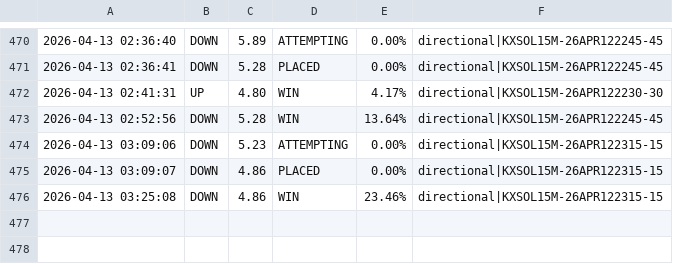
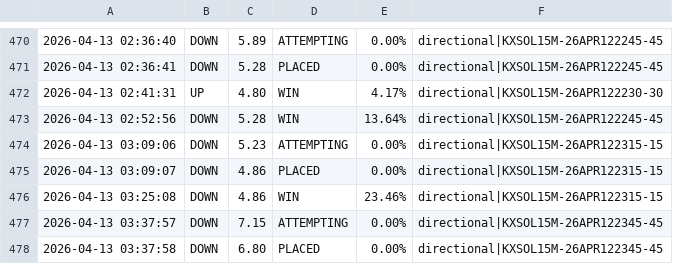
Before and after one commit to KeiserSoze222/Openclaw, a CSV file: sol_trade_log.csv, drawn as a sheet; only a part is shown, gaps mark what is left out; the diff names each change by its address in the sheet, - before the commit and + after, or states it on an @@ line.

```diff
--- a/sol_trade_log.csv
+++ b/sol_trade_log.csv
+row 477: 2026-04-13 03:37:57 | DOWN | 7.15 | ATTEMPTING | 0.00% | directional|KXSOL15M-26APR122345-45
+row 478: 2026-04-13 03:37:58 | DOWN | 6.80 | PLACED | 0.00% | directional|KXSOL15M-26APR122345-45
```
Also changed, not shown: trade_log.csv, 9 other files.
